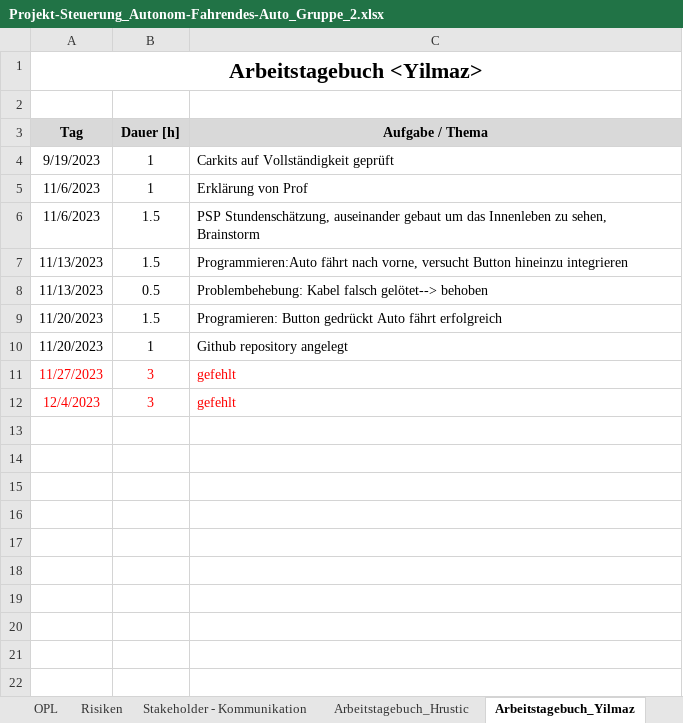
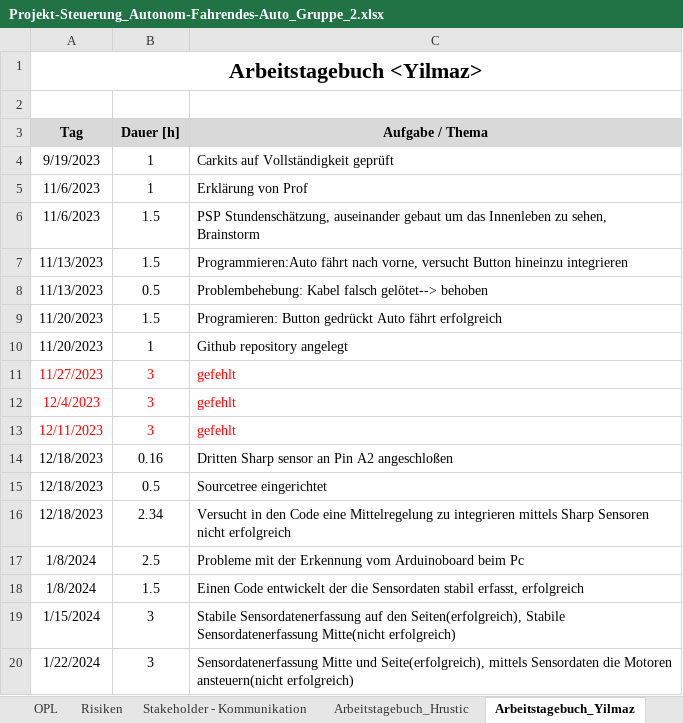
Before and after one commit to jahnhtl/group-02, an Excel workbook: Dokumentation/Projekt-Steuerung_Autonom-Fahrendes-Auto_Gruppe_2.xlsx, sheet Arbeitstagebuch_Yilmaz, drawn as a sheet; values as stored, in another font and other column widths than the file's, no borders; the diff names each change by its address in the sheet, - before the commit and + after, or states it on an @@ line.

```diff
--- a/Dokumentation/Projekt-Steuerung_Autonom-Fahrendes-Auto_Gruppe_2.xlsx (sheet Arbeitstagebuch_Yilmaz)
+++ b/Dokumentation/Projekt-Steuerung_Autonom-Fahrendes-Auto_Gruppe_2.xlsx (sheet Arbeitstagebuch_Yilmaz)
+row 13: 12/11/2023 | 3 | gefehlt
+row 14: 12/18/2023 | 0.16 | Dritten Sharp sensor an Pin A2 angeschloßen
+row 15: 12/18/2023 | 0.5 | Sourcetree eingerichtet
+row 16: 12/18/2023 | 2.34 | Versucht in den Code eine Mittelregelung zu integrieren mittels Sharp Sensoren nicht erfolgreich
+row 17: 1/8/2024 | 2.5 | Probleme mit der Erkennung vom Arduinoboard beim Pc
+row 18: 1/8/2024 | 1.5 | Einen Code entwickelt der die Sensordaten stabil erfasst, erfolgreich
+row 19: 1/15/2024 | 3 | Stabile Sensordatenerfassung auf den Seiten(erfolgreich), Stabile Sensordatenerfassung Mitte(nicht erfolgreich)
+row 20: 1/22/2024 | 3 | Sensordatenerfassung Mitte und Seite(erfolgreich), mittels Sensordaten die Motoren ansteuern(nicht erfolgreich)
```
Also changed, not shown: sheet PSP - WBS, sheet Arbeitstagebuch_Hrustic, sheet Meilensteine, sheet Stakeholder - Kommunikation, 9 other files.
